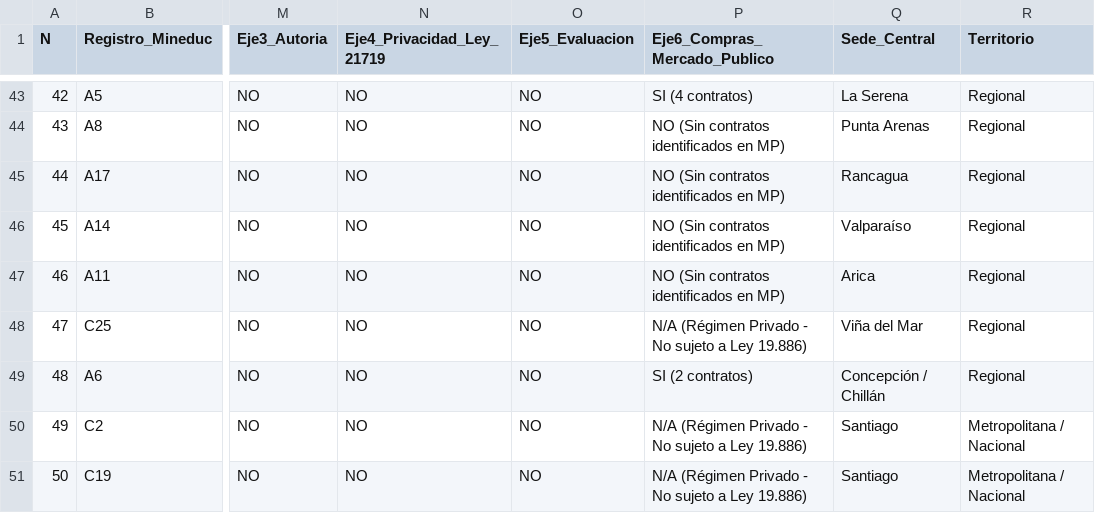
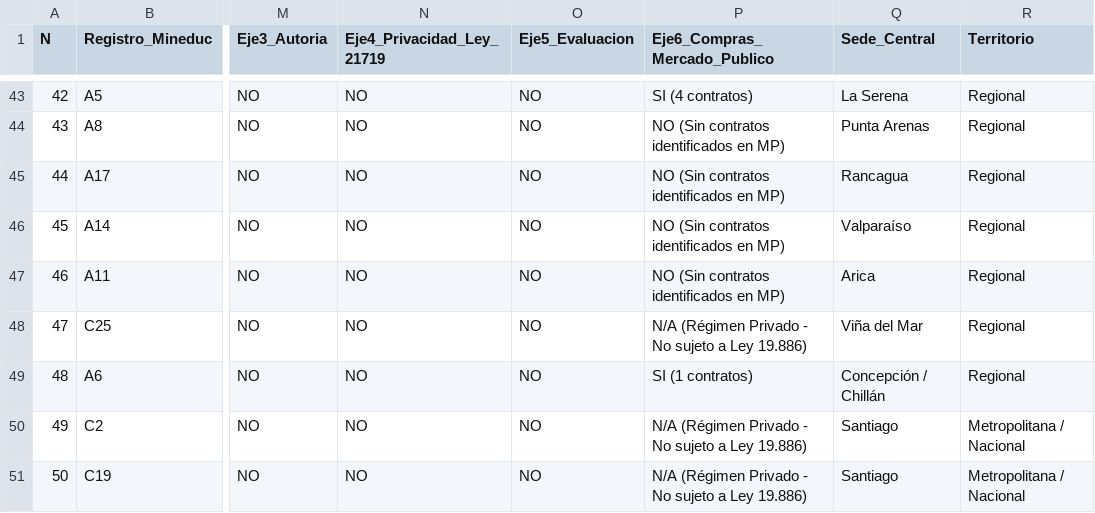
Before and after one commit to evegat/brujula-ia-edusuperior, a CSV file: public/matriz_54_universidades.csv, drawn as a sheet; only a part is shown, gaps mark what is left out; the diff names each change by its address in the sheet, - before the commit and + after, or states it on an @@ line.

Commit message:
fix(compras,politicas): diferenciar licitaciones de OCs, deduplicar montos netos (.7M) y enfocar en politicas institucionales

```diff
--- a/public/matriz_54_universidades.csv
+++ b/public/matriz_54_universidades.csv
-P49 (Eje6_Compras_Mercado_Publico): SI (2 contratos)
+P49 (Eje6_Compras_Mercado_Publico): SI (1 contratos)
```
Also changed, not shown: 16 other files.
